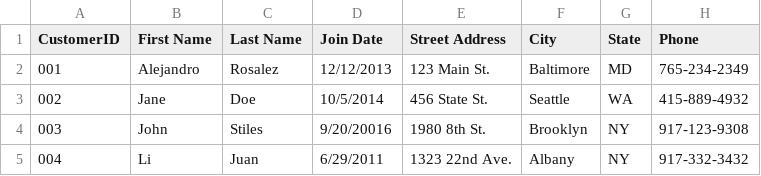
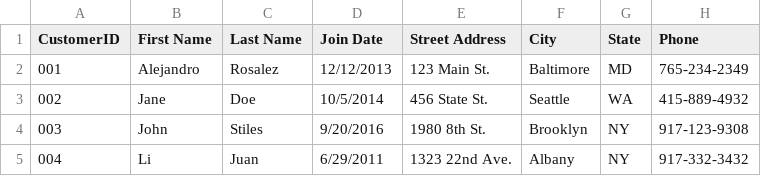
Before and after one commit to josecastillolema/iffe, a CSV file: lab01-iaas-s3/lab1.csv, drawn as a sheet.

Commit message:
Update lab1.csv

```diff
--- a/lab01-iaas-s3/lab1.csv
+++ b/lab01-iaas-s3/lab1.csv
@@ -3,3 +3,3 @@ CustomerID,First Name,Last Name,Join Date,Street Address,City,State,Phone
 002,Jane,Doe,10/5/2014,456 State St.,Seattle,WA,415-889-4932
-003,John,Stiles,9/20/20016,1980 8th St.,Brooklyn,NY,917-123-9308
+003,John,Stiles,9/20/2016,1980 8th St.,Brooklyn,NY,917-123-9308
 004,Li,Juan,6/29/2011,1323 22nd Ave.,Albany,NY,917-332-3432
```
